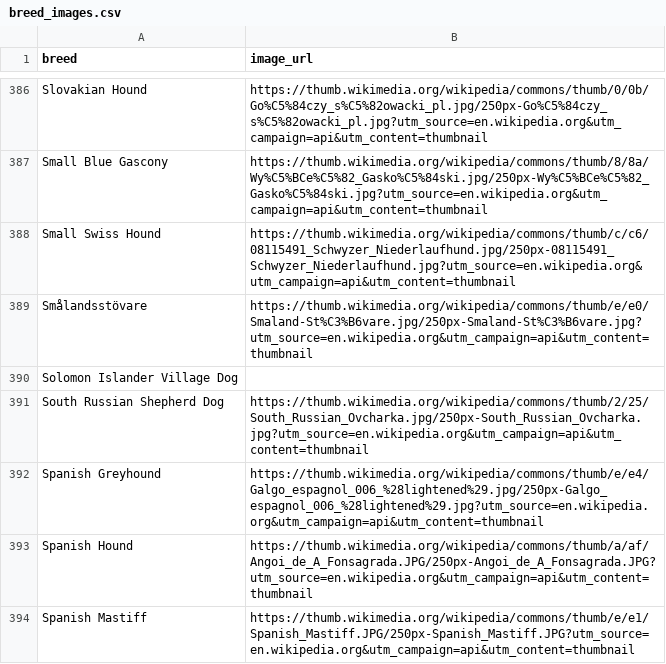
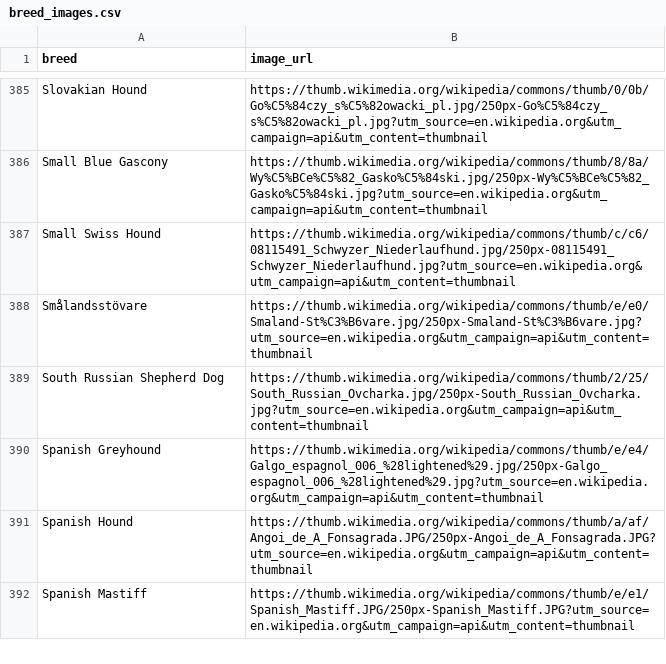
Before and after one commit to WL-Biol185-ShinyProjects/dog-breed-project, a CSV file: Dog_Breed_App_Split/Data/breed_images.csv, drawn as a sheet; only a part is shown, gaps mark what is left out; the diff covers the shown part only.

```diff
--- a/Dog_Breed_App_Split/Data/breed_images.csv
+++ b/Dog_Breed_App_Split/Data/breed_images.csv
@@ -389,3 +388,2 @@ Small Swiss Hound,https://thumb.wikimedia.org/wikipedia/commons/thumb/c/c6/08115
 Smålandsstövare,https://thumb.wikimedia.org/wikipedia/commons/thumb/e/e0/Smaland-St%C3%B6vare.jpg/250px-Smaland-St%C3%B6vare.jpg?utm_source=en.wikipedia.org&utm_campaign=api&utm_content=thumbnail
-Solomon Islander Village Dog,
 South Russian Shepherd Dog,https://thumb.wikimedia.org/wikipedia/commons/thumb/2/25/South_Russian_Ovcharka.jpg/250px-South_Russian_Ovcharka.jpg?utm_source=en.wikipedia.org&utm_campaign=api&utm_content=thumbnail
```
Also changed, not shown: 1 added row, 2 removed rows and 2 edited cells elsewhere in this file, Dog_Breed_App_Split/Data/fci_breeds_clean.csv, 1 other file.
